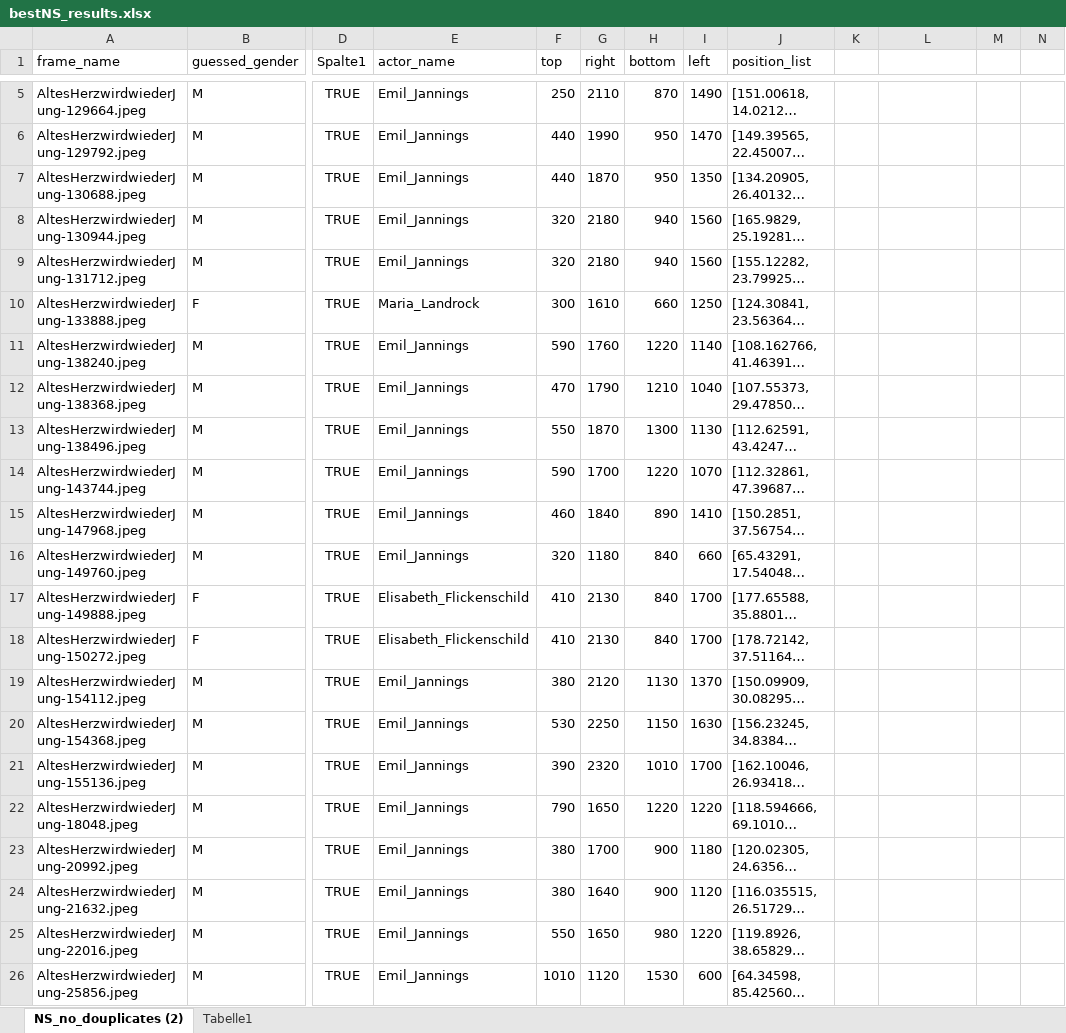
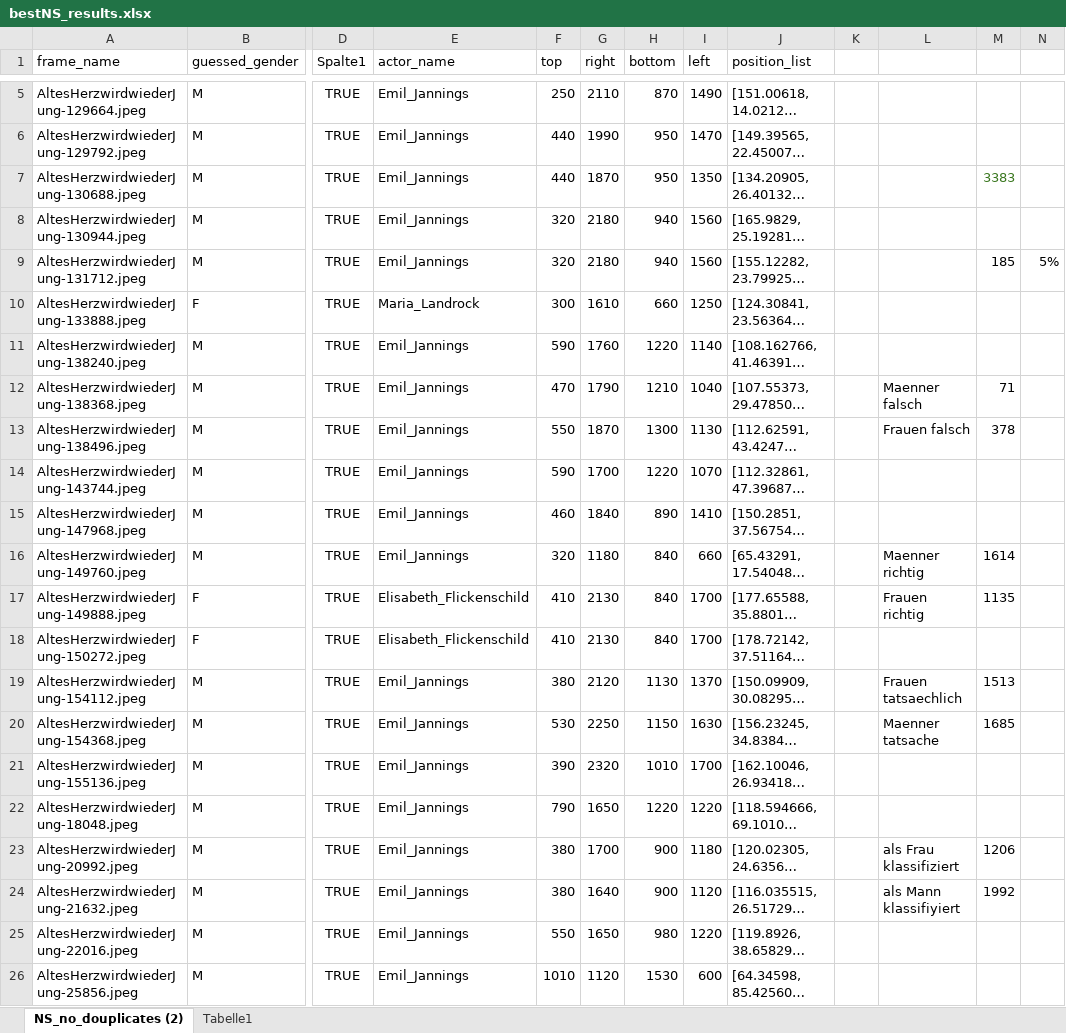
Before and after one commit to QueenBu/cultural_analytics_project, an Excel workbook: data/bestNS_results.xlsx, sheet NS_no_douplicates (2), drawn as a sheet; only a part is shown, gaps mark what is left out; long unchanged cells end in …; values as stored, in another font and other column widths than the file's, no borders; conditional formats and table styles not drawn; the diff names each change by its address in the sheet, - before the commit and + after, or states it on an @@ line.

```diff
--- a/data/bestNS_results.xlsx (sheet NS_no_douplicates (2))
+++ b/data/bestNS_results.xlsx (sheet NS_no_douplicates (2))
-M7: (empty)
+M7: 3383
-M9: (empty)
+M9: 185
-N9: (empty)
+N9: 5%
-L12: (empty)
+L12: Maenner falsch
-M12: (empty)
+M12: 71
-L13: (empty)
+L13: Frauen falsch
-M13: (empty)
+M13: 378
-L16: (empty)
+L16: Maenner richtig
-M16: (empty)
+M16: 1614
-L17: (empty)
+L17: Frauen richtig
-M17: (empty)
+M17: 1135
-L19: (empty)
+L19: Frauen tatsaechlich
-M19: (empty)
+M19: 1513
-L20: (empty)
+L20: Maenner tatsache
-M20: (empty)
+M20: 1685
-L23: (empty)
+L23: als Frau klassifiziert
-M23: (empty)
+M23: 1206
-L24: (empty)
+L24: als Mann klassifiyiert
-M24: (empty)
+M24: 1992
```
Also changed, not shown: data/bestModern_results.xlsx, 1 other file.
